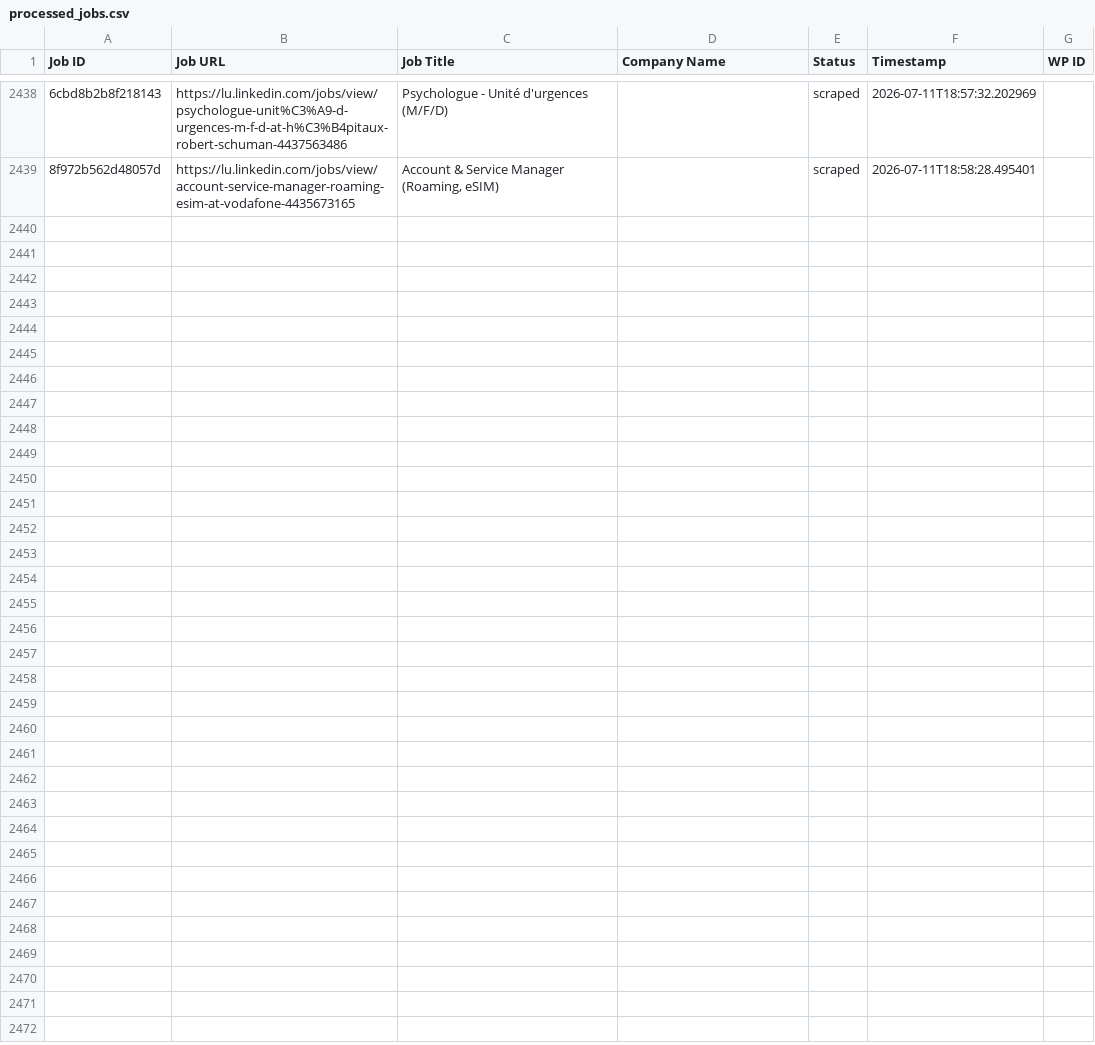
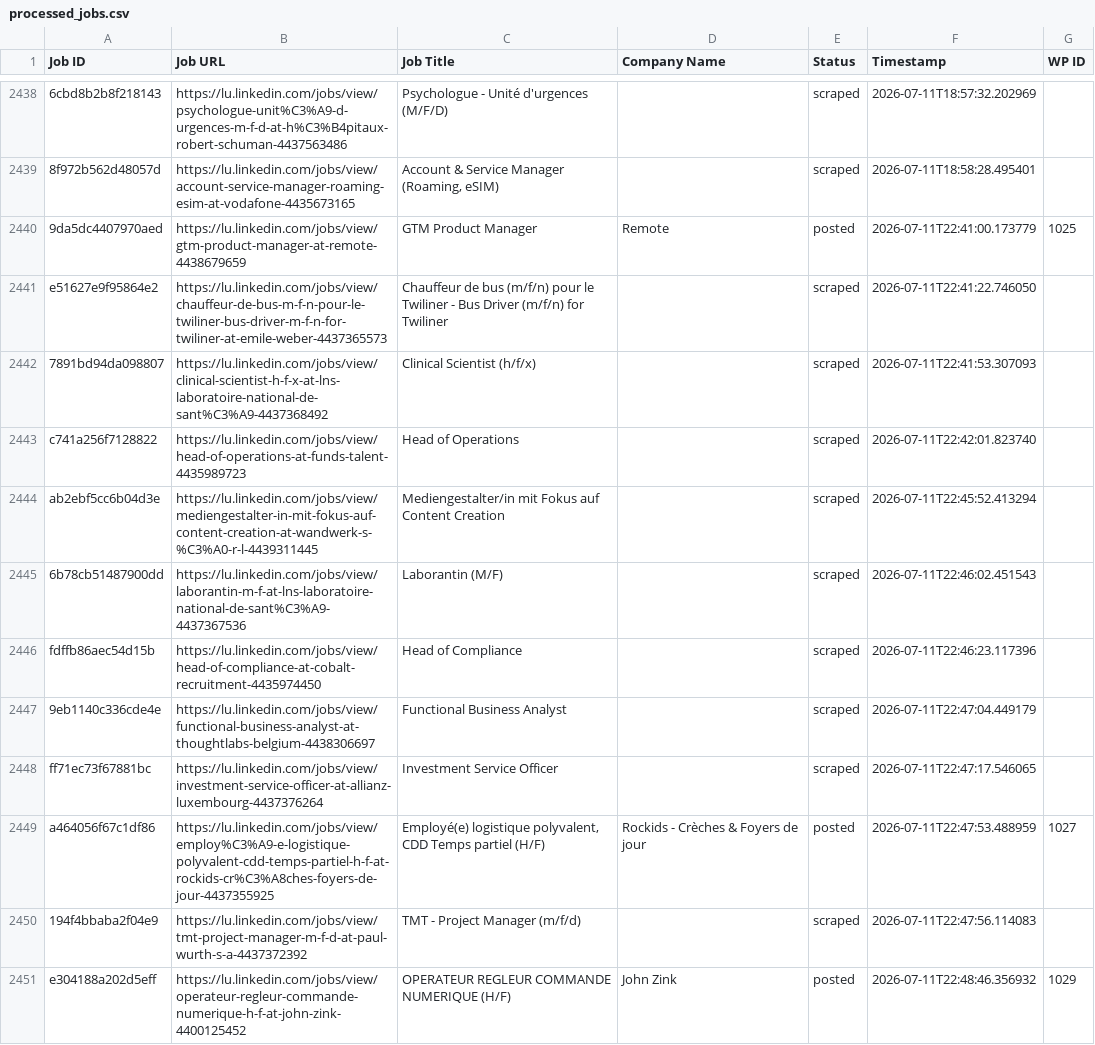
Before and after one commit to innovationinc2000/lu, a CSV file: processed_jobs.csv, drawn as a sheet; only a part is shown, gaps mark what is left out; the diff covers the shown part only; the diff names each change by its address in the sheet, - before the commit and + after, or states it on an @@ line.

```diff
--- a/processed_jobs.csv
+++ b/processed_jobs.csv
+row 2440: 9da5dc4407970aed | https://lu.linkedin.com/jobs/view/gtm-product-manager-at-remote-4438679659 | GTM Product Manager | Remote | posted | 2026-07-11T22:41:00.173779 | 1025
+row 2441: e51627e9f95864e2 | https://lu.linkedin.com/jobs/view/chauffeur-de-bus-m-f-n-pour-le-twiliner-bus-driver-m-f-n-for-twiliner-at-emile-weber-4437365573 | Chauffeur de bus (m/f/n) pour le Twiliner - Bus Driver (m/f/n) for Twiliner |  | scraped | 2026-07-11T22:41:22.746050
+row 2442: 7891bd94da098807 | https://lu.linkedin.com/jobs/view/clinical-scientist-h-f-x-at-lns-laboratoire-national-de-sant%C3%A9-4437368492 | Clinical Scientist (h/f/x) |  | scraped | 2026-07-11T22:41:53.307093
+row 2443: c741a256f7128822 | https://lu.linkedin.com/jobs/view/head-of-operations-at-funds-talent-4435989723 | Head of Operations |  | scraped | 2026-07-11T22:42:01.823740
+row 2444: ab2ebf5cc6b04d3e | https://lu.linkedin.com/jobs/view/mediengestalter-in-mit-fokus-auf-content-creation-at-wandwerk-s-%C3%A0-r-l-4439311445 | Mediengestalter/in mit Fokus auf Content Creation |  | scraped | 2026-07-11T22:45:52.413294
+row 2445: 6b78cb51487900dd | https://lu.linkedin.com/jobs/view/laborantin-m-f-at-lns-laboratoire-national-de-sant%C3%A9-4437367536 | Laborantin (M/F) |  | scraped | 2026-07-11T22:46:02.451543
+row 2446: fdffb86aec54d15b | https://lu.linkedin.com/jobs/view/head-of-compliance-at-cobalt-recruitment-4435974450 | Head of Compliance |  | scraped | 2026-07-11T22:46:23.117396
+row 2447: 9eb1140c336cde4e | https://lu.linkedin.com/jobs/view/functional-business-analyst-at-thoughtlabs-belgium-4438306697 | Functional Business Analyst |  | scraped | 2026-07-11T22:47:04.449179
+row 2448: ff71ec73f67881bc | https://lu.linkedin.com/jobs/view/investment-service-officer-at-allianz-luxembourg-4437376264 | Investment Service Officer |  | scraped | 2026-07-11T22:47:17.546065
+row 2449: a464056f67c1df86 | https://lu.linkedin.com/jobs/view/employ%C3%A9-e-logistique-polyvalent-cdd-temps-partiel-h-f-at-rockids-cr%C3%A8ches-foyers-de-jour-4437355925 | Employé(e) logistique polyvalent, CDD Temps partiel (H/F) | Rockids - Crèches & Foyers de jour | posted | 2026-07-11T22:47:53.488959 | 1027
+row 2450: 194f4bbaba2f04e9 | https://lu.linkedin.com/jobs/view/tmt-project-manager-m-f-d-at-paul-wurth-s-a-4437372392 | TMT - Project Manager (m/f/d) |  | scraped | 2026-07-11T22:47:56.114083
+row 2451: e304188a202d5eff | https://lu.linkedin.com/jobs/view/operateur-regleur-commande-numerique-h-f-at-john-zink-4400125452 | OPERATEUR REGLEUR COMMANDE NUMERIQUE (H/F) | John Zink | posted | 2026-07-11T22:48:46.356932 | 1029
```
Also changed, not shown: 12 added rows elsewhere in this file.
